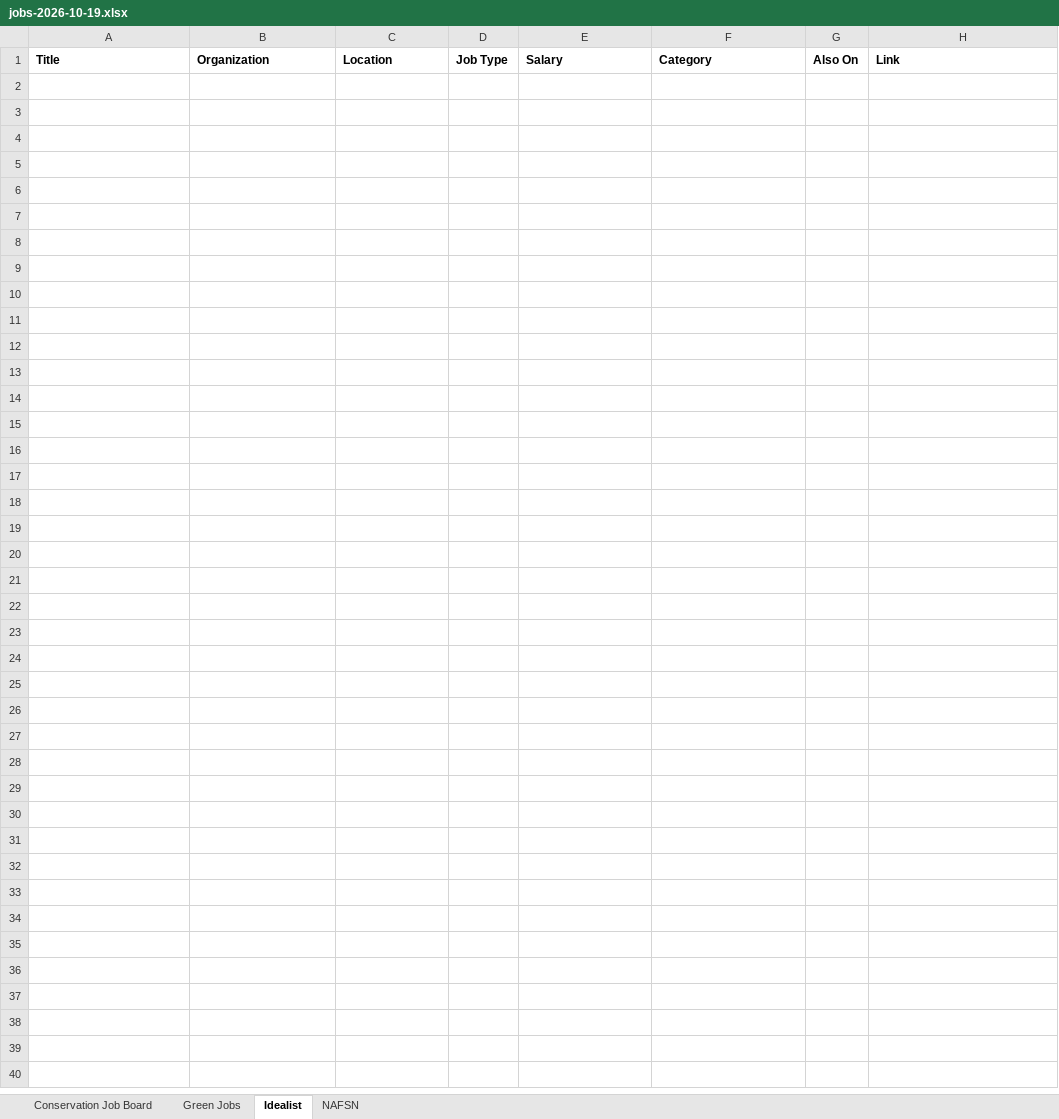
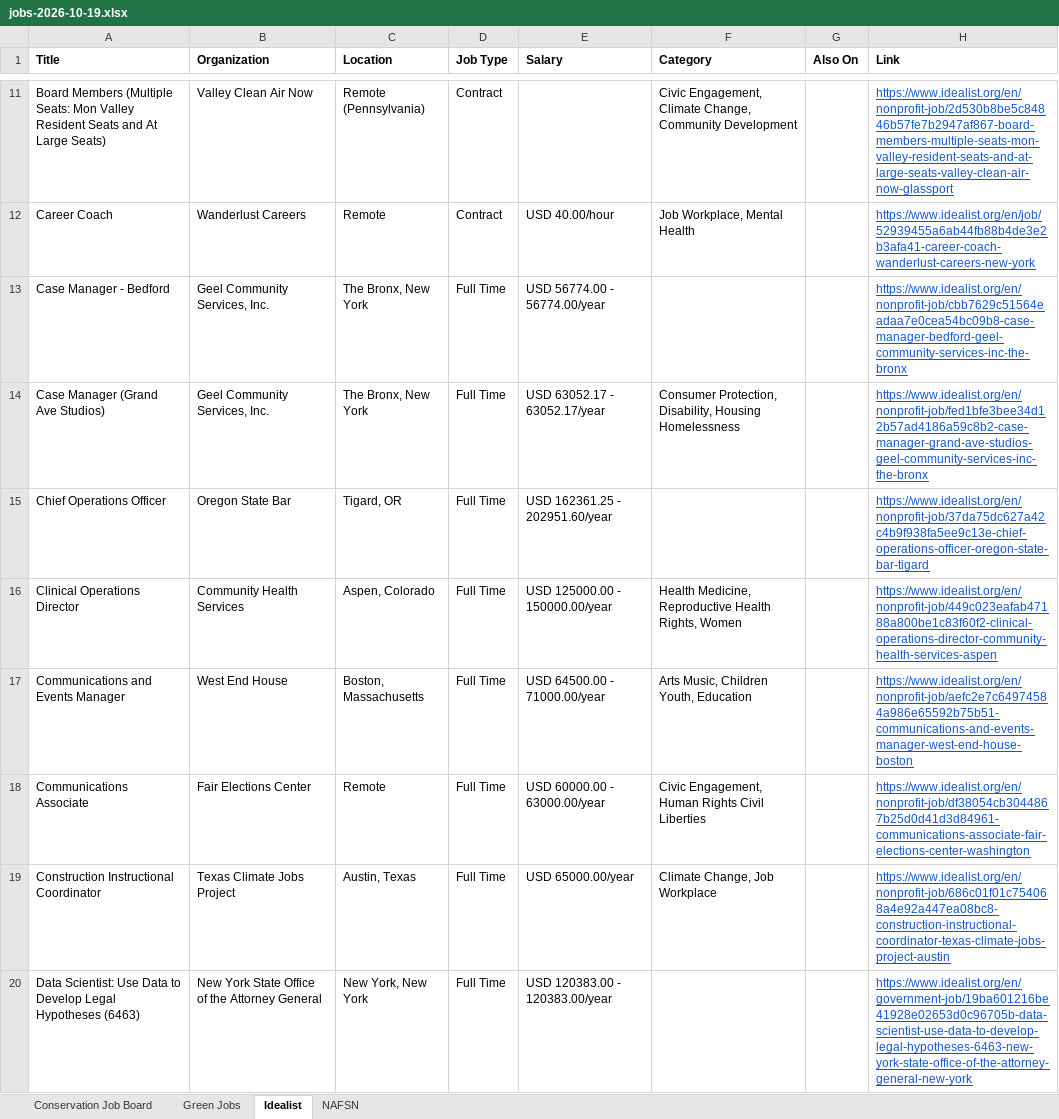
Before and after one commit to dchandarana07/jobs-digest, an Excel workbook: docs/xlsx/jobs-2026-10-19.xlsx, sheet Idealist, drawn as a sheet; only a part is shown, gaps mark what is left out; values as stored, in another font and other column widths than the file's, no borders; the diff covers the shown part only; the diff names each change by its address in the sheet, - before the commit and + after, or states it on an @@ line.

```diff
--- a/docs/xlsx/jobs-2026-10-19.xlsx (sheet Idealist)
+++ b/docs/xlsx/jobs-2026-10-19.xlsx (sheet Idealist)
+row 11: Board Members (Multiple Seats: Mon Valley Resident Seats and At Large Seats) | Valley Clean Air Now | Remote (Pennsylvania) | Contract |  | Civic Engagement, Climate Change, Community Development |  | https://www.idealist.org/en/nonprofit-job/2d530b8be5c84846b57fe7b2947af867-board-members-multiple-seats-mon-valley-resident-seats-and-at-large-seats-valley-clean-air-now-glassport
+row 12: Career Coach | Wanderlust Careers | Remote | Contract | USD 40.00/hour | Job Workplace, Mental Health |  | https://www.idealist.org/en/job/52939455a6ab44fb88b4de3e2b3afa41-career-coach-wanderlust-careers-new-york
+row 13: Case Manager - Bedford | Geel Community Services, Inc. | The Bronx, New York | Full Time | USD 56774.00 - 56774.00/year |  |  | https://www.idealist.org/en/nonprofit-job/cbb7629c51564eadaa7e0cea54bc09b8-case-manager-bedford-geel-community-services-inc-the-bronx
+row 14: Case Manager (Grand Ave Studios) | Geel Community Services, Inc. | The Bronx, New York | Full Time | USD 63052.17 - 63052.17/year | Consumer Protection, Disability, Housing Homelessness |  | https://www.idealist.org/en/nonprofit-job/fed1bfe3bee34d12b57ad4186a59c8b2-case-manager-grand-ave-studios-geel-community-services-inc-the-bronx
+row 15: Chief Operations Officer | Oregon State Bar | Tigard, OR | Full Time | USD 162361.25 - 202951.60/year |  |  | https://www.idealist.org/en/nonprofit-job/37da75dc627a42c4b9f938fa5ee9c13e-chief-operations-officer-oregon-state-bar-tigard
+row 16: Clinical Operations Director | Community Health Services | Aspen, Colorado | Full Time | USD 125000.00 - 150000.00/year | Health Medicine, Reproductive Health Rights, Women |  | https://www.idealist.org/en/nonprofit-job/449c023eafab47188a800be1c83f60f2-clinical-operations-director-community-health-services-aspen
+row 17: Communications and Events Manager | West End House | Boston, Massachusetts | Full Time | USD 64500.00 - 71000.00/year | Arts Music, Children Youth, Education |  | https://www.idealist.org/en/nonprofit-job/aefc2e7c64974584a986e65592b75b51-communications-and-events-manager-west-end-house-boston
+row 18: Communications Associate | Fair Elections Center | Remote | Full Time | USD 60000.00 - 63000.00/year | Civic Engagement, Human Rights Civil Liberties |  | https://www.idealist.org/en/nonprofit-job/df38054cb3044867b25d0d41d3d84961-communications-associate-fair-elections-center-washington
+row 19: Construction Instructional Coordinator | Texas Climate Jobs Project | Austin, Texas | Full Time | USD 65000.00/year | Climate Change, Job Workplace |  | https://www.idealist.org/en/nonprofit-job/686c01f01c754068a4e92a447ea08bc8-construction-instructional-coordinator-texas-climate-jobs-project-austin
+row 20: Data Scientist: Use Data to Develop Legal Hypotheses (6463) | New York State Office of the Attorney General | New York, New York | Full Time | USD 120383.00 - 120383.00/year |  |  | https://www.idealist.org/en/government-job/19ba601216be41928e02653d0c96705b-data-scientist-use-data-to-develop-legal-hypotheses-6463-new-york-state-office-of-the-attorney-general-new-york
```
Also changed, not shown: 84 added rows elsewhere in this sheet, sheet Conservation Job Board, sheet Green Jobs, 3 other files.
